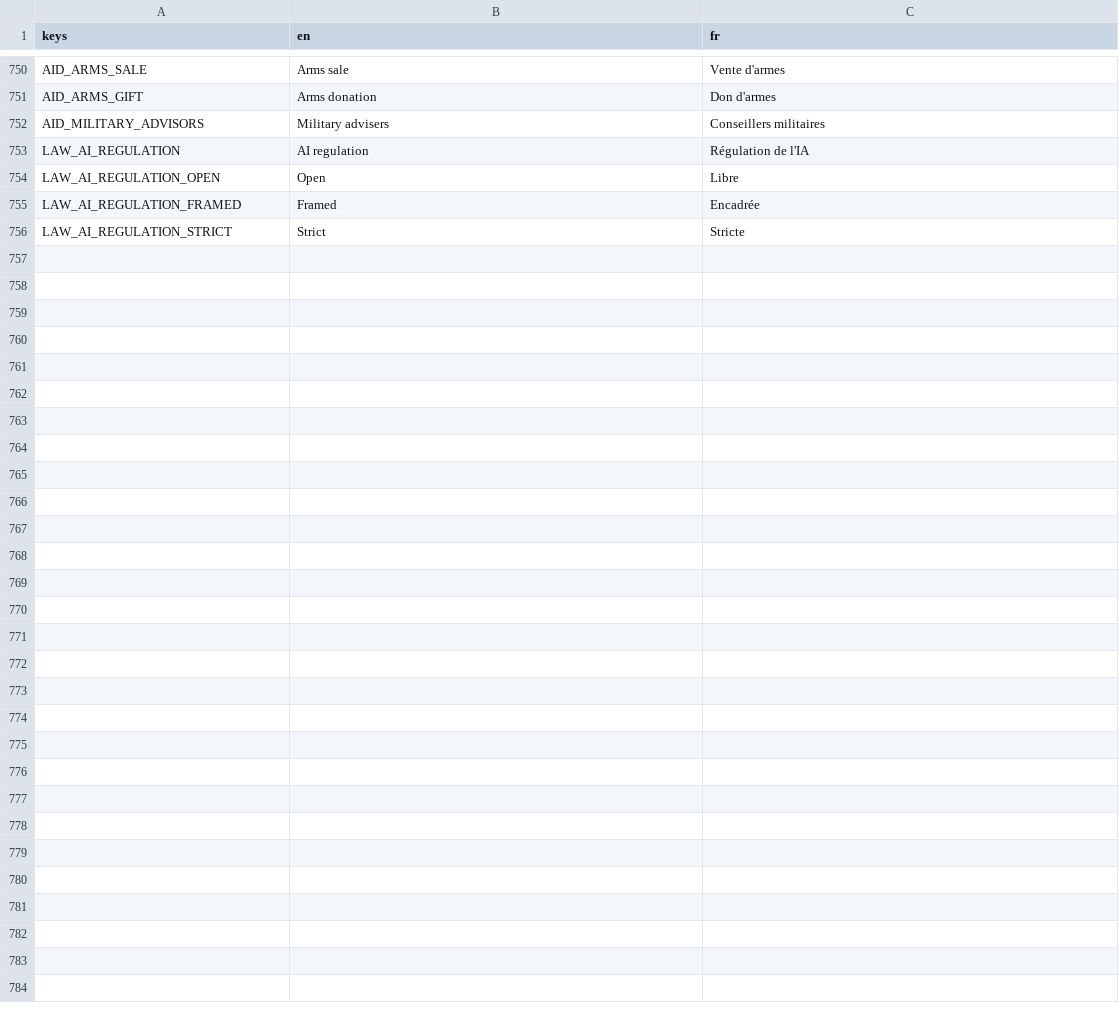
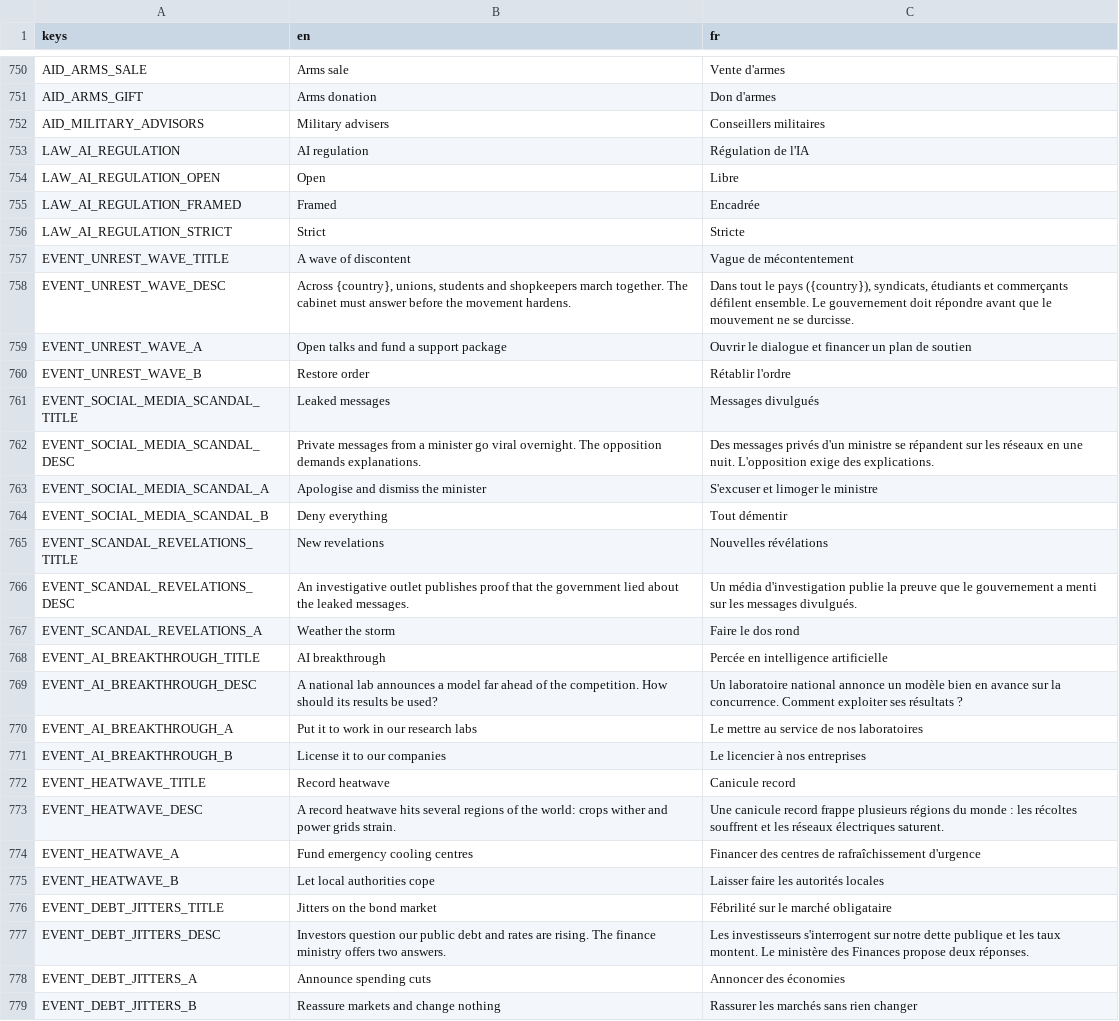
Before and after one commit to Chronos8001/Statecraft, a CSV file: data/localization/data.csv, drawn as a sheet; only a part is shown, gaps mark what is left out.

Commit message:
feat(data): ajouter le schéma, les réglages et des événements d'essai

```diff
--- a/data/localization/data.csv
+++ b/data/localization/data.csv
@@ -756 +756,24 @@ LAW_AI_REGULATION_FRAMED,Framed,Encadrée
 LAW_AI_REGULATION_STRICT,Strict,Stricte
+EVENT_UNREST_WAVE_TITLE,A wave of discontent,Vague de mécontentement
+EVENT_UNREST_WAVE_DESC,"Across {country}, unions, students and shopkeepers march together. The cabinet must answer before the movement hardens.","Dans tout le pays ({country}), syndicats, étudiants et commerçants défilent ensemble. Le gouvernement doit répondre avant que le mouvement ne se durcisse."
+EVENT_UNREST_WAVE_A,Open talks and fund a support package,Ouvrir le dialogue et financer un plan de soutien
+EVENT_UNREST_WAVE_B,Restore order,Rétablir l'ordre
+EVENT_SOCIAL_MEDIA_SCANDAL_TITLE,Leaked messages,Messages divulgués
+EVENT_SOCIAL_MEDIA_SCANDAL_DESC,Private messages from a minister go viral overnight. The opposition demands explanations.,Des messages privés d'un ministre se répandent sur les réseaux en une nuit. L'opposition exige des explications.
+EVENT_SOCIAL_MEDIA_SCANDAL_A,Apologise and dismiss the minister,S'excuser et limoger le ministre
+EVENT_SOCIAL_MEDIA_SCANDAL_B,Deny everything,Tout démentir
+EVENT_SCANDAL_REVELATIONS_TITLE,New revelations,Nouvelles révélations
+EVENT_SCANDAL_REVELATIONS_DESC,An investigative outlet publishes proof that the government lied about the leaked messages.,Un média d'investigation publie la preuve que le gouvernement a menti sur les messages divulgués.
+EVENT_SCANDAL_REVELATIONS_A,Weather the storm,Faire le dos rond
+EVENT_AI_BREAKTHROUGH_TITLE,AI breakthrough,Percée en intelligence artificielle
+EVENT_AI_BREAKTHROUGH_DESC,A national lab announces a model far ahead of the competition. How should its results be used?,Un laboratoire national annonce un modèle bien en avance sur la concurrence. Comment exploiter ses résultats ?
+EVENT_AI_BREAKTHROUGH_A,Put it to work in our research labs,Le mettre au service de nos laboratoires
+EVENT_AI_BREAKTHROUGH_B,License it to our companies,Le licencier à nos entreprises
+EVENT_HEATWAVE_TITLE,Record heatwave,Canicule record
+EVENT_HEATWAVE_DESC,A record heatwave hits several regions of the world: crops wither and power grids strain.,Une canicule record frappe plusieurs régions du monde : les récoltes souffrent et les réseaux électriques saturent.
+EVENT_HEATWAVE_A,Fund emergency cooling centres,Financer des centres de rafraîchissement d'urgence
+EVENT_HEATWAVE_B,Let local authorities cope,Laisser faire les autorités locales
+EVENT_DEBT_JITTERS_TITLE,Jitters on the bond market,Fébrilité sur le marché obligataire
+EVENT_DEBT_JITTERS_DESC,Investors question our public debt and rates are rising. The finance ministry offers two answers.,Les investisseurs s'interrogent sur notre dette publique et les taux montent. Le ministère des Finances propose deux réponses.
+EVENT_DEBT_JITTERS_A,Announce spending cuts,Annoncer des économies
+EVENT_DEBT_JITTERS_B,Reassure markets and change nothing,Rassurer les marchés sans rien changer
```
Also changed, not shown: 3 other files.
